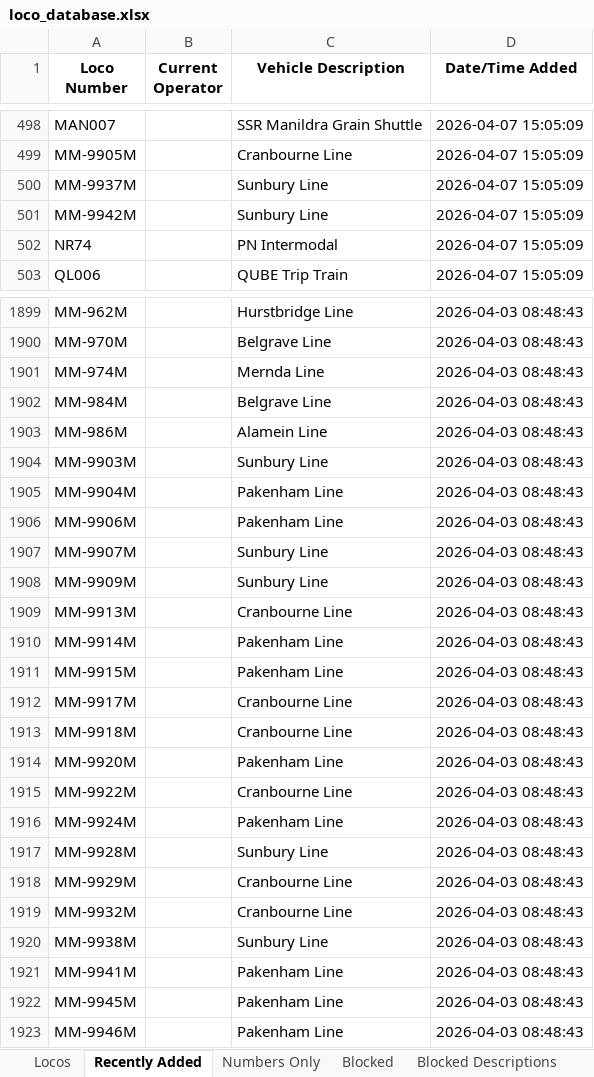
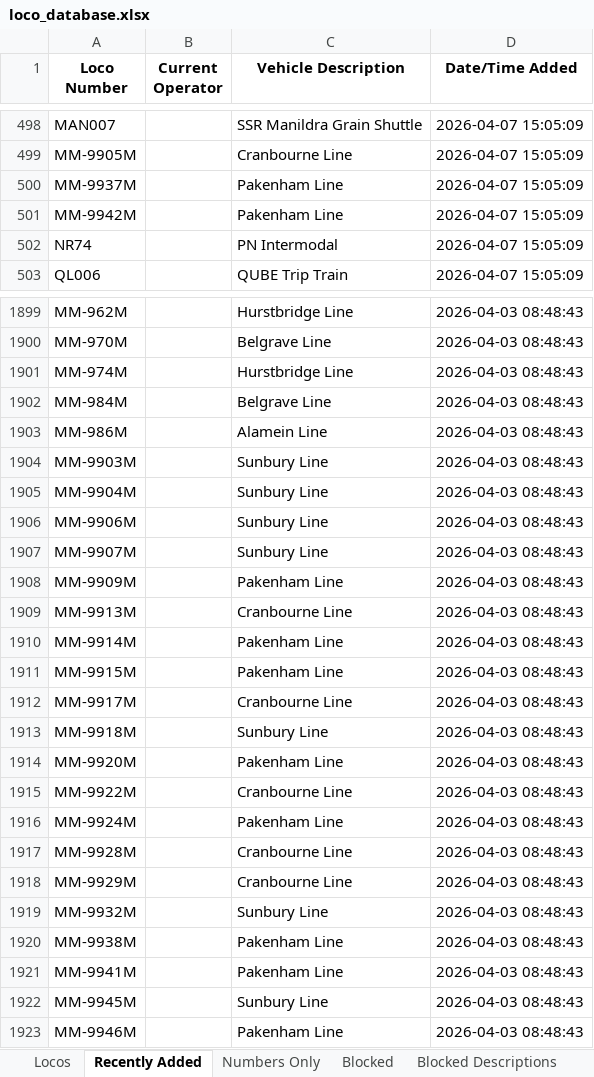
Before and after one commit to grahame21/railops-frontend, an Excel workbook: downloads/loco_database.xlsx, sheet Recently Added, drawn as a sheet; only a part is shown, gaps mark what is left out; values as stored, in another font and other column widths than the file's, no borders; the diff covers the shown part only; the diff names each change by its address in the sheet, - before the commit and + after, or states it on an @@ line.

```diff
--- a/downloads/loco_database.xlsx (sheet Recently Added)
+++ b/downloads/loco_database.xlsx (sheet Recently Added)
-C500:C501 (Vehicle Description): Sunbury Line
+C500:C501 (Vehicle Description): Pakenham Line
-C1901 (Vehicle Description): Mernda Line
+C1901 (Vehicle Description): Hurstbridge Line
-C1905:C1906 (Vehicle Description): Pakenham Line
+C1905:C1906 (Vehicle Description): Sunbury Line
-C1908 (Vehicle Description): Sunbury Line
+C1908 (Vehicle Description): Pakenham Line
-C1913 (Vehicle Description): Cranbourne Line
+C1913 (Vehicle Description): Sunbury Line
-C1917 (Vehicle Description): Sunbury Line
+C1917 (Vehicle Description): Cranbourne Line
-C1919 (Vehicle Description): Cranbourne Line
+C1919 (Vehicle Description): Sunbury Line
-C1920 (Vehicle Description): Sunbury Line
+C1920 (Vehicle Description): Pakenham Line
-C1922 (Vehicle Description): Pakenham Line
+C1922 (Vehicle Description): Sunbury Line
```
Also changed, not shown: 66 edited cells elsewhere in this sheet, sheet Locos, downloads/loco_numbers_only.xlsx, 3 other files.
